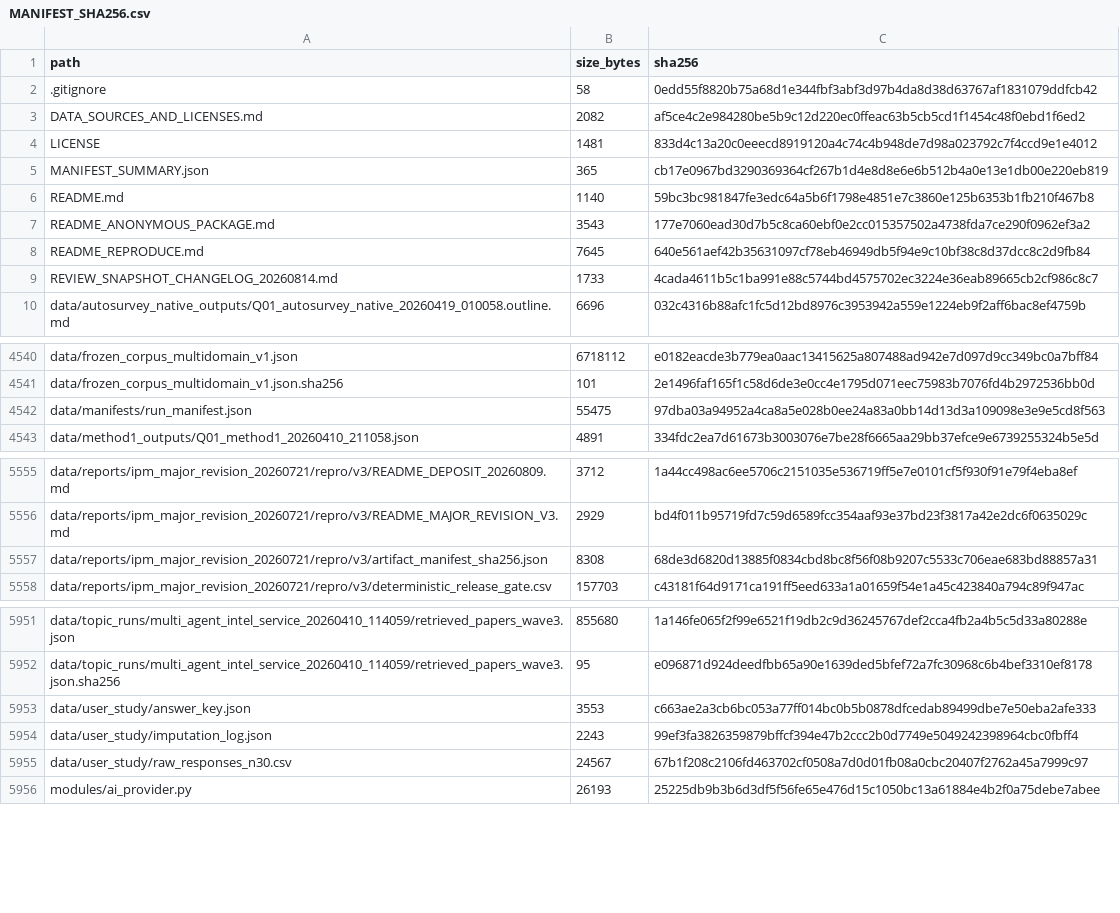
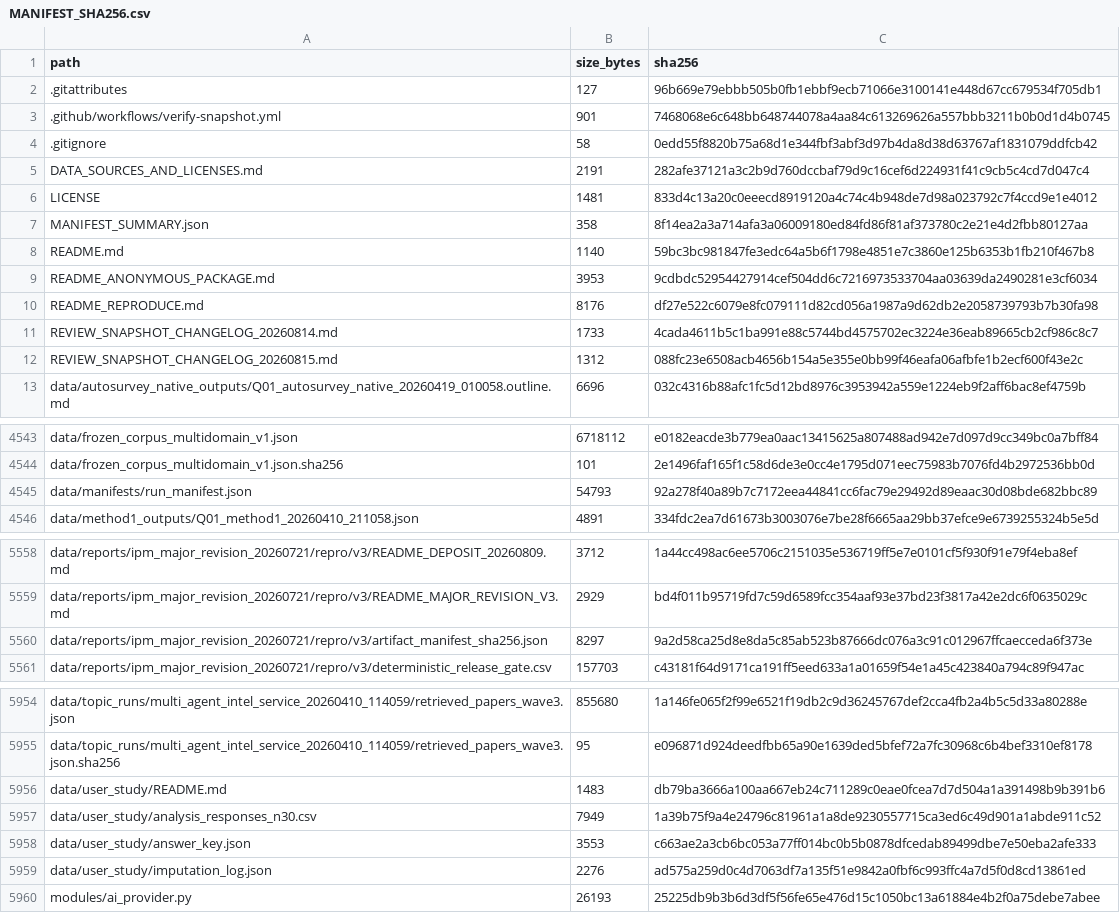
Before and after one commit to chrishhh-ship-it/bounded-evidence-review-reproducibility, a CSV file: MANIFEST_SHA256.csv, drawn as a sheet; only a part is shown, gaps mark what is left out; the diff covers the shown part only.

Commit message:
Repair reproducibility verification and public analysis data

```diff
--- a/MANIFEST_SHA256.csv
+++ b/MANIFEST_SHA256.csv
@@ -1,10 +1,13 @@
 path,size_bytes,sha256
+.gitattributes,127,96b669e79ebbb505b0fb1ebbf9ecb71066e3100141e448d67cc679534f705db1
+.github/workflows/verify-snapshot.yml,901,7468068e6c648bb648744078a4aa84c613269626a557bbb3211b0b0d1d4b0745
 .gitignore,58,0edd55f8820b75a68d1e344fbf3abf3d97b4da8d38d63767af1831079ddfcb42
-DATA_SOURCES_AND_LICENSES.md,2082,af5ce4c2e984280be5b9c12d220ec0ffeac63b5cb5cd1f1454c48f0ebd1f6ed2
+DATA_SOURCES_AND_LICENSES.md,2191,282afe37121a3c2b9d760dccbaf79d9c16cef6d224931f41c9cb5c4cd7d047c4
 LICENSE,1481,833d4c13a20c0eeecd8919120a4c74c4b948de7d98a023792c7f4ccd9e1e4012
-MANIFEST_SUMMARY.json,365,cb17e0967bd3290369364cf267b1d4e8d8e6e6b512b4a0e13e1db00e220eb819
+MANIFEST_SUMMARY.json,358,8f14ea2a3a714afa3a06009180ed84fd86f81af373780c2e21e4d2fbb80127aa
 README.md,1140,59bc3bc981847fe3edc64a5b6f1798e4851e7c3860e125b6353b1fb210f467b8
-README_ANONYMOUS_PACKAGE.md,3543,177e7060ead30d7b5c8ca60ebf0e2cc015357502a4738fda7ce290f0962ef3a2
-README_REPRODUCE.md,7645,640e561aef42b35631097cf78eb46949db5f94e9c10bf38c8d37dcc8c2d9fb84
+README_ANONYMOUS_PACKAGE.md,3953,9cdbdc52954427914cef504dd6c7216973533704aa03639da2490281e3cf6034
+README_REPRODUCE.md,8176,df27e522c6079e8fc079111d82cd056a1987a9d62db2e2058739793b7b30fa98
 REVIEW_SNAPSHOT_CHANGELOG_20260814.md,1733,4cada4611b5c1ba991e88c5744bd4575702ec3224e36eab89665cb2cf986c8c7
+REVIEW_SNAPSHOT_CHANGELOG_20260815.md,1312,088fc23e6508acb4656b154a5e355e0bb99f46eafa06afbfe1b2ecf600f43e2c
 data/autosurvey_native_outputs/Q01_autosurvey_native_20260419_010058.outline.md,6696,032c4316b88afc1fc5d12bd8976c3953942a559e1224eb9f2aff6bac8ef4759b
@@ -4541,3 +4544,3 @@ data/frozen_corpus_multidomain_v1.json,6718112,e0182eacde3b779ea0aac13415625a807
 data/frozen_corpus_multidomain_v1.json.sha256,101,2e1496faf165f1c58d6de3e0cc4e1795d071eec75983b7076fd4b2972536bb0d
-data/manifests/run_manifest.json,55475,97dba03a94952a4ca8a5e028b0ee24a83a0bb14d13d3a109098e3e9e5cd8f563
+data/manifests/run_manifest.json,54793,92a278f40a89b7c7172eea44841cc6fac79e29492d89eaac30d08bde682bbc89
 data/method1_outputs/Q01_method1_20260410_211058.json,4891,334fdc2ea7d61673b3003076e7be28f6665aa29bb37efce9e6739255324b5e5d
@@ -5556,3 +5559,3 @@ data/reports/ipm_major_revision_20260721/repro/v3/README_DEPOSIT_20260809.md,371
 data/reports/ipm_major_revision_20260721/repro/v3/README_MAJOR_REVISION_V3.md,2929,bd4f011b95719fd7c59d6589fcc354aaf93e37bd23f3817a42e2dc6f0635029c
-data/reports/ipm_major_revision_20260721/repro/v3/artifact_manifest_sha256.json,8308,68de3d6820d13885f0834cbd8bc8f56f08b9207c5533c706eae683bd88857a31
+data/reports/ipm_major_revision_20260721/repro/v3/artifact_manifest_sha256.json,8297,9a2d58ca25d8e8da5c85ab523b87666dc076a3c91c012967ffcaecceda6f373e
 data/reports/ipm_major_revision_20260721/repro/v3/deterministic_release_gate.csv,157703,c43181f64d9171ca191ff5eed633a1a01659f54e1a45c423840a794c89f947ac
@@ -5952,5 +5955,6 @@ data/topic_runs/multi_agent_intel_service_20260410_114059/retrieved_papers_wave3
 data/topic_runs/multi_agent_intel_service_20260410_114059/retrieved_papers_wave3.json.sha256,95,e096871d924deedfbb65a90e1639ded5bfef72a7fc30968c6b4bef3310ef8178
+data/user_study/README.md,1483,db79ba3666a100aa667eb24c711289c0eae0fcea7d7d504a1a391498b9b391b6
+data/user_study/analysis_responses_n30.csv,7949,1a39b75f9a4e24796c81961a1a8de9230557715ca3ed6c49d901a1abde911c52
 data/user_study/answer_key.json,3553,c663ae2a3cb6bc053a77ff014bc0b5b0878dfcedab89499dbe7e50eba2afe333
-data/user_study/imputation_log.json,2243,99ef3fa3826359879bffcf394e47b2ccc2b0d7749e5049242398964cbc0fbff4
-data/user_study/raw_responses_n30.csv,24567,67b1f208c2106fd463702cf0508a7d0d01fb08a0cbc20407f2762a45a7999c97
+data/user_study/imputation_log.json,2276,ad575a259d0c4d7063df7a135f51e9842a0fbf6c993ffc4a7d5f0d8cd13861ed
 modules/ai_provider.py,26193,25225db9b3b6d3df5f56fe65e476d15c1050bc13a61884e4b2f0a75debe7abee
```
Also changed, not shown: 8 edited cells elsewhere in this file, 16 other files.
